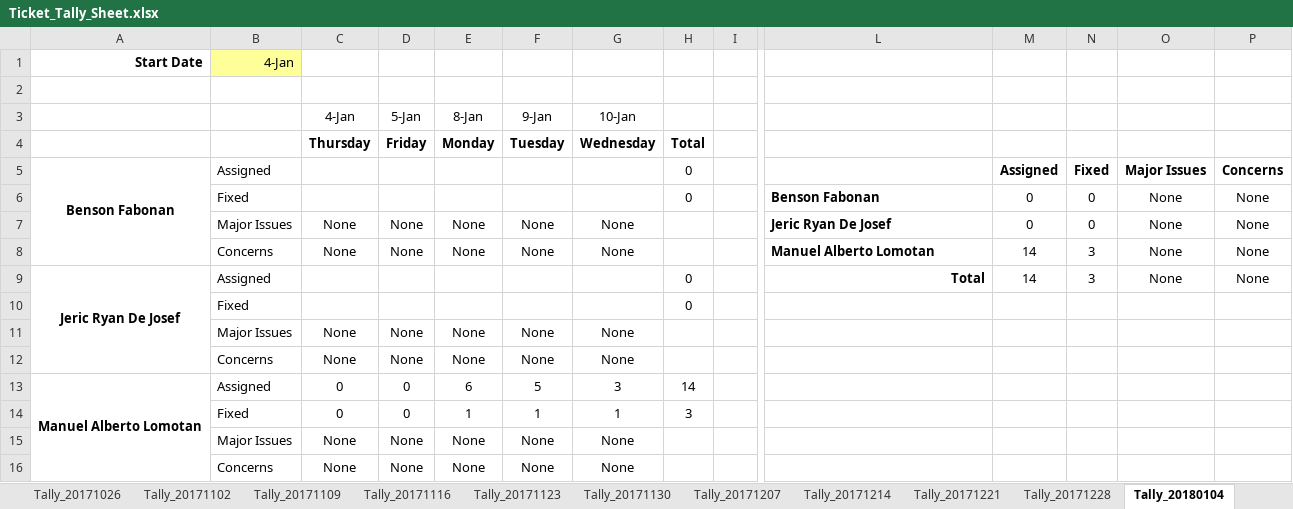
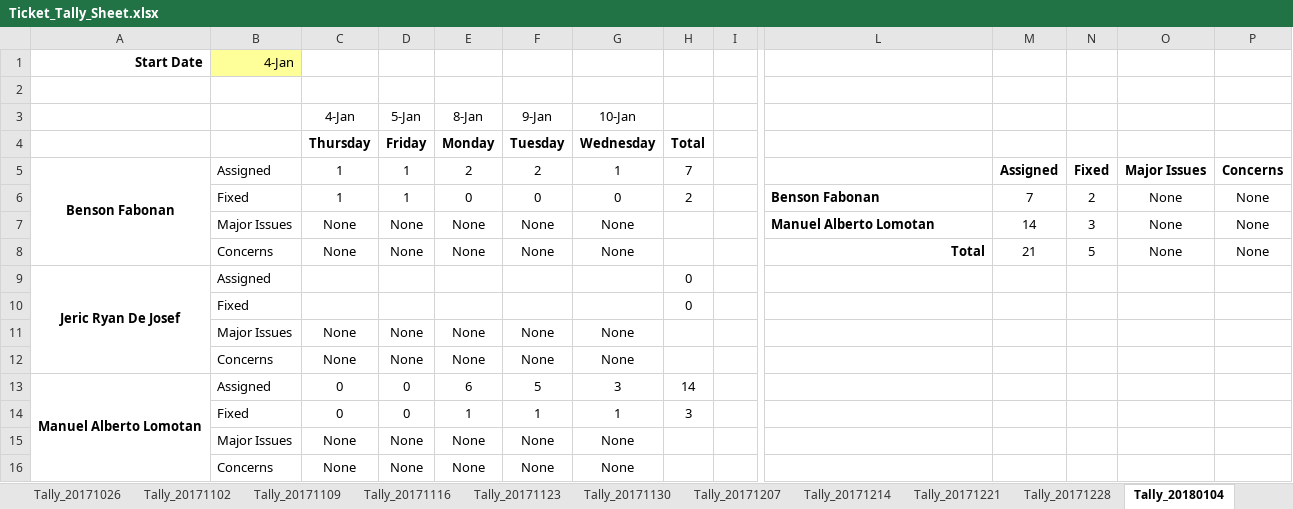
Before and after one commit to bfabonan/SSIS-Shared, an Excel workbook: Ticket_Tally_Sheet.xlsx, sheet Tally_20180104, drawn as a sheet; only a part is shown, gaps mark what is left out; values as stored, in another font and other column widths than the file's, no borders; removed rows and columns are numbered as before the commit, all else as after; rows hold the shown columns only; the diff names each change by its address in the sheet, - before the commit and + after, or states it on an @@ line.

Commit message:
Added entry

```diff
--- a/Ticket_Tally_Sheet.xlsx (sheet Tally_20180104)
+++ b/Ticket_Tally_Sheet.xlsx (sheet Tally_20180104)
-C5: (empty)
+C5: 1
-D5: (empty)
+D5: 1
-E5: (empty)
+E5: 2
-F5: (empty)
+F5: 2
-G5: (empty)
+G5: 1
-H5: 0
+H5: 7
-row 6:  | Fixed |  |  |  |  |  | 0 |  | Benson Fabonan | 0 | 0 | None | None
+row 6:  | Fixed | 1 | 1 | 0 | 0 | 0 | 2 |  | Benson Fabonan | 7 | 2 | None | None
-L7: Jeric Ryan De Josef
+L7: Manuel Alberto Lomotan
-M7: 0
+M7: 14
-N7: 0
+N7: 3
-L8: Manuel Alberto Lomotan
+L8: Total
-L8 alignment: left
+L8 alignment: right
-M8: 14
+M8: 21
-N8: 3
+N8: 5
-L9: Total
+L9: (empty)
-M9: 14
+M9: (empty)
-N9: 3
+N9: (empty)
-O9: None
+O9: (empty)
-P9: None
+P9: (empty)
```
